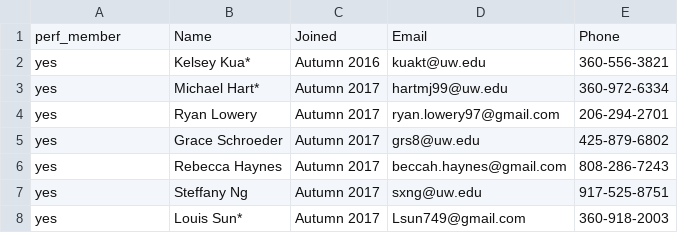
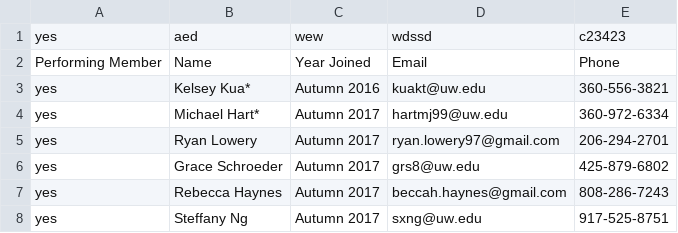
Before and after one commit to info340d-au18/project-dorilusions, a CSV file: data/members-list.csv, drawn as a sheet; only a part is shown; the shorter side is filled out with more unchanged rows.

```diff
--- a/data/members-list.csv
+++ b/data/members-list.csv
@@ -1,2 +1,3 @@
-perf_member,Name,Joined,Email,Phone
+yes,aed,wew,wdssd,c23423
+Performing Member,Name,Year Joined,Email,Phone
 yes,Kelsey Kua*,Autumn 2016,kuakt@uw.edu,360-556-3821
```
Also changed, not shown: 8 other files.
